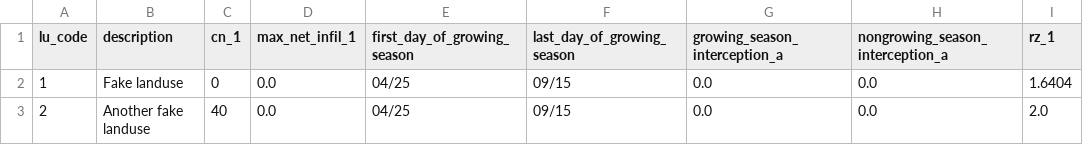
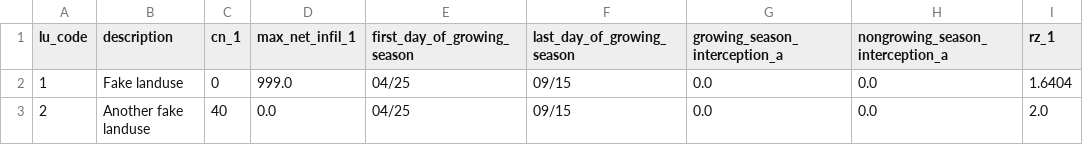
Before and after one commit to smwesten-usgs/swb2_tests, a TSV file: test_data/LU_Lookup_Test.tsv, drawn as a sheet.

```diff
--- a/test_data/LU_Lookup_Test.tsv
+++ b/test_data/LU_Lookup_Test.tsv
@@ -1,3 +1,3 @@
 lu_code	description	cn_1	max_net_infil_1	first_day_of_growing_season	last_day_of_growing_season	growing_season_interception_a	nongrowing_season_interception_a	rz_1
-1	Fake landuse	0	0.0	04/25	09/15	0.0	0.0	1.6404
+1	Fake landuse	0	999.0	04/25	09/15	0.0	0.0	1.6404
 2	Another fake landuse	40	0.0	04/25	09/15	0.0	0.0	2.0
```
Also changed, not shown: 5 other files.
